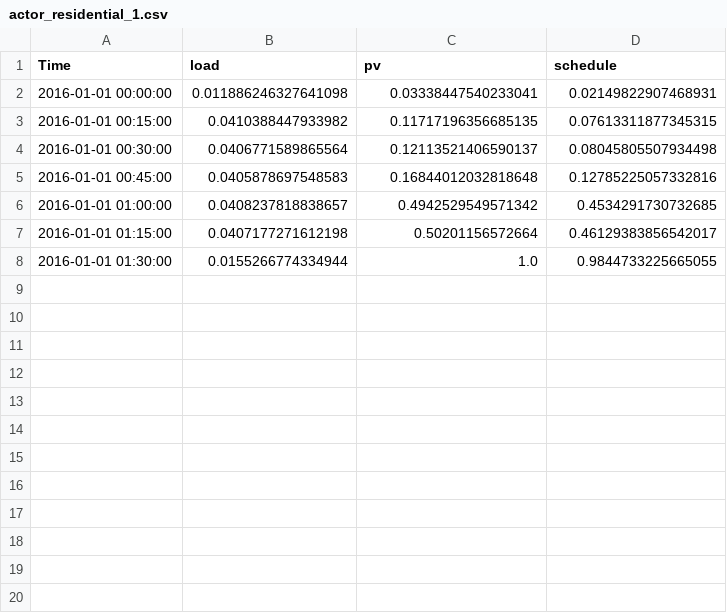
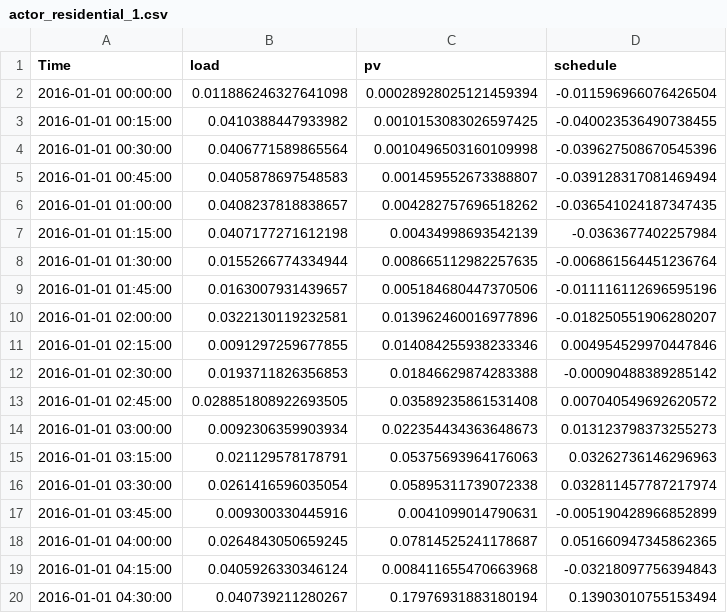
Before and after one commit to BESTenergytrade/simply, a CSV file: projects/my_project/scenario/actor_residential_1.csv, drawn as a sheet; only a part is shown; the diff covers the shown part only.

```diff
--- a/projects/my_project/scenario/actor_residential_1.csv
+++ b/projects/my_project/scenario/actor_residential_1.csv
@@ -1,8 +1,20 @@
 Time,load,pv,schedule
-2016-01-01 00:00:00,0.011886246327641098,0.03338447540233041,0.02149822907468931
-2016-01-01 00:15:00,0.0410388447933982,0.11717196356685135,0.07613311877345315
-2016-01-01 00:30:00,0.0406771589865564,0.12113521406590137,0.08045805507934498
-2016-01-01 00:45:00,0.0405878697548583,0.16844012032818648,0.12785225057332816
-2016-01-01 01:00:00,0.0408237818838657,0.4942529549571342,0.4534291730732685
-2016-01-01 01:15:00,0.0407177271612198,0.50201156572664,0.46129383856542017
-2016-01-01 01:30:00,0.0155266774334944,1.0,0.9844733225665055
+2016-01-01 00:00:00,0.011886246327641098,0.00028928025121459394,-0.011596966076426504
+2016-01-01 00:15:00,0.0410388447933982,0.0010153083026597425,-0.040023536490738455
+2016-01-01 00:30:00,0.0406771589865564,0.0010496503160109998,-0.039627508670545396
+2016-01-01 00:45:00,0.0405878697548583,0.001459552673388807,-0.039128317081469494
+2016-01-01 01:00:00,0.0408237818838657,0.004282757696518262,-0.036541024187347435
+2016-01-01 01:15:00,0.0407177271612198,0.00434998693542139,-0.0363677402257984
+2016-01-01 01:30:00,0.0155266774334944,0.008665112982257635,-0.006861564451236764
+2016-01-01 01:45:00,0.0163007931439657,0.005184680447370506,-0.011116112696595196
+2016-01-01 02:00:00,0.0322130119232581,0.013962460016977896,-0.018250551906280207
+2016-01-01 02:15:00,0.0091297259677855,0.014084255938233346,0.004954529970447846
+2016-01-01 02:30:00,0.0193711826356853,0.01846629874283388,-0.00090488389285142
+2016-01-01 02:45:00,0.028851808922693505,0.03589235861531408,0.007040549692620572
+2016-01-01 03:00:00,0.0092306359903934,0.022354434363648673,0.013123798373255273
+2016-01-01 03:15:00,0.021129578178791,0.05375693964176063,0.03262736146296963
+2016-01-01 03:30:00,0.0261416596035054,0.05895311739072338,0.032811457787217974
+2016-01-01 03:45:00,0.009300330445916,0.0041099014790631,-0.005190428966852899
+2016-01-01 04:00:00,0.0264843050659245,0.07814525241178687,0.051660947345862365
+2016-01-01 04:15:00,0.0405926330346124,0.008411655470663968,-0.03218097756394843
+2016-01-01 04:30:00,0.040739211280267,0.17976931883180194,0.13903010755153494
```
Also changed, not shown: 10 added rows elsewhere in this file, 28 other files.
